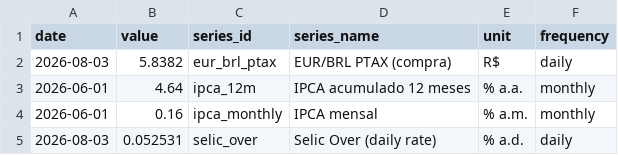
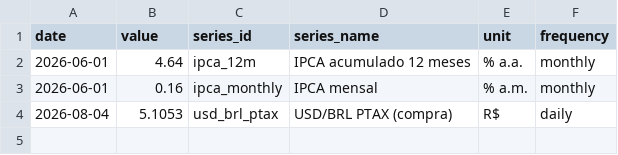
Before and after one commit to vinimabreu/bcb-data-pipeline, a CSV file: data/latest.csv, drawn as a sheet.

```diff
--- a/data/latest.csv
+++ b/data/latest.csv
@@ -1,5 +1,4 @@
 date,value,series_id,series_name,unit,frequency
-2026-08-03,5.8382,eur_brl_ptax,EUR/BRL PTAX (compra),R$,daily
 2026-06-01,4.64,ipca_12m,IPCA acumulado 12 meses,% a.a.,monthly
 2026-06-01,0.16,ipca_monthly,IPCA mensal,% a.m.,monthly
-2026-08-03,0.052531,selic_over,Selic Over (daily rate),% a.d.,daily
+2026-08-04,5.1053,usd_brl_ptax,USD/BRL PTAX (compra),R$,daily
```
Also changed, not shown: 1 other file.
